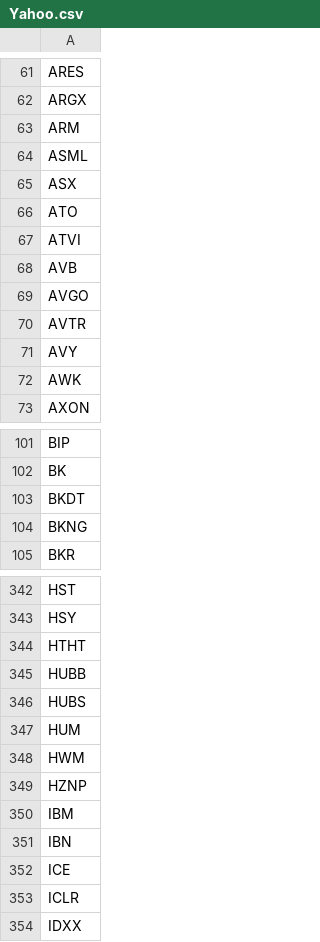
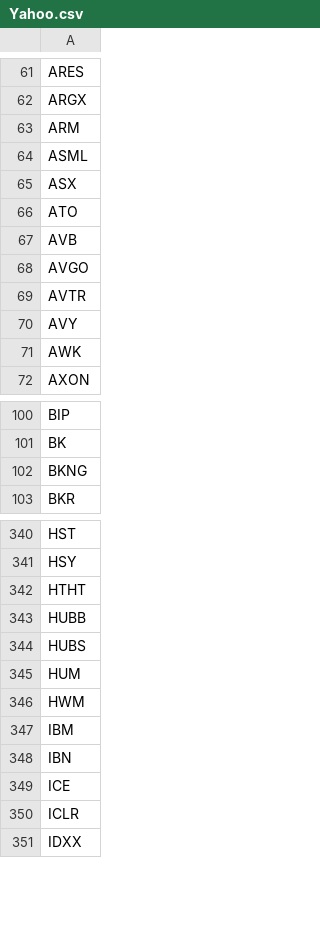
Before and after one commit to lvxiaodong-dev/stock, a CSV file: data_provider/Yahoo/Yahoo.csv, drawn as a sheet; only a part is shown, gaps mark what is left out.

```diff
--- a/data_provider/Yahoo/Yahoo.csv
+++ b/data_provider/Yahoo/Yahoo.csv
@@ -66,3 +66,2 @@ ASX
 ATO
-ATVI
 AVB
@@ -102,3 +101,2 @@ BIP
 BK
-BKDT
 BKNG
@@ -348,3 +346,2 @@ HUM
 HWM
-HZNP
 IBM
```
Also changed, not shown: 8 other files.
